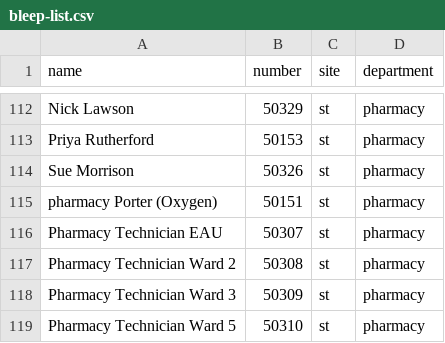
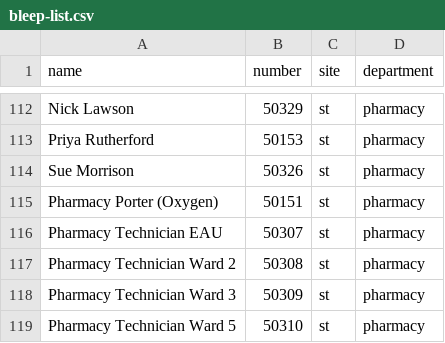
Before and after one commit to KomputerOSx/pharmacytools, a CSV file: bleep-list.csv, drawn as a sheet; only a part is shown, gaps mark what is left out.

Commit message:
CONTACTS NUMBER FIX AND ADDED MORE

```diff
--- a/bleep-list.csv
+++ b/bleep-list.csv
@@ -114,3 +114,3 @@ Priya Rutherford,50153,st,pharmacy
 Sue Morrison,50326,st,pharmacy
-pharmacy Porter (Oxygen),50151,st,pharmacy
+Pharmacy Porter (Oxygen),50151,st,pharmacy
 Pharmacy Technician EAU,50307,st,pharmacy
```
Also changed, not shown: 2 other files.
